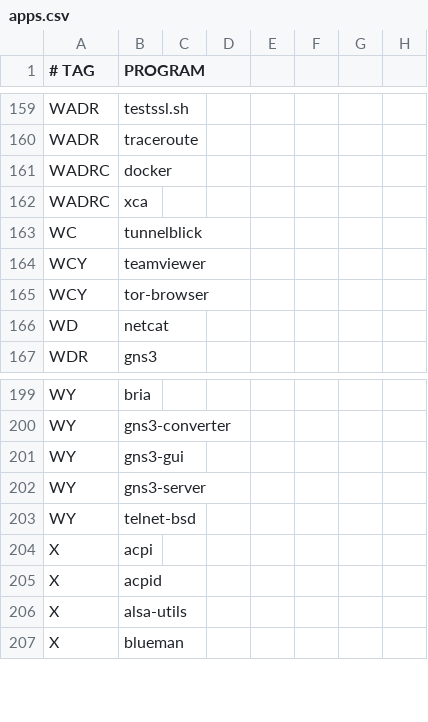
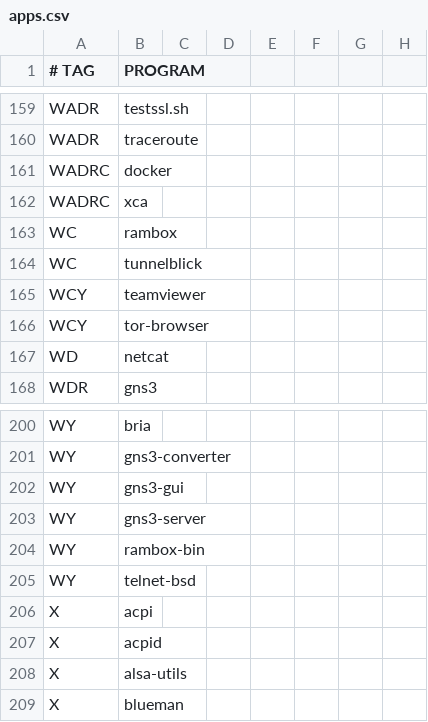
Before and after one commit to astsu777/bootstrap, a CSV file: apps.csv, drawn as a sheet; only a part is shown, gaps mark what is left out; the diff names each change by its address in the sheet, - before the commit and + after, or states it on an @@ line.

Commit message:
Add Rambox as work app

```diff
--- a/apps.csv
+++ b/apps.csv
+row 163: WC | rambox
+row 204: WY | rambox-bin
```
